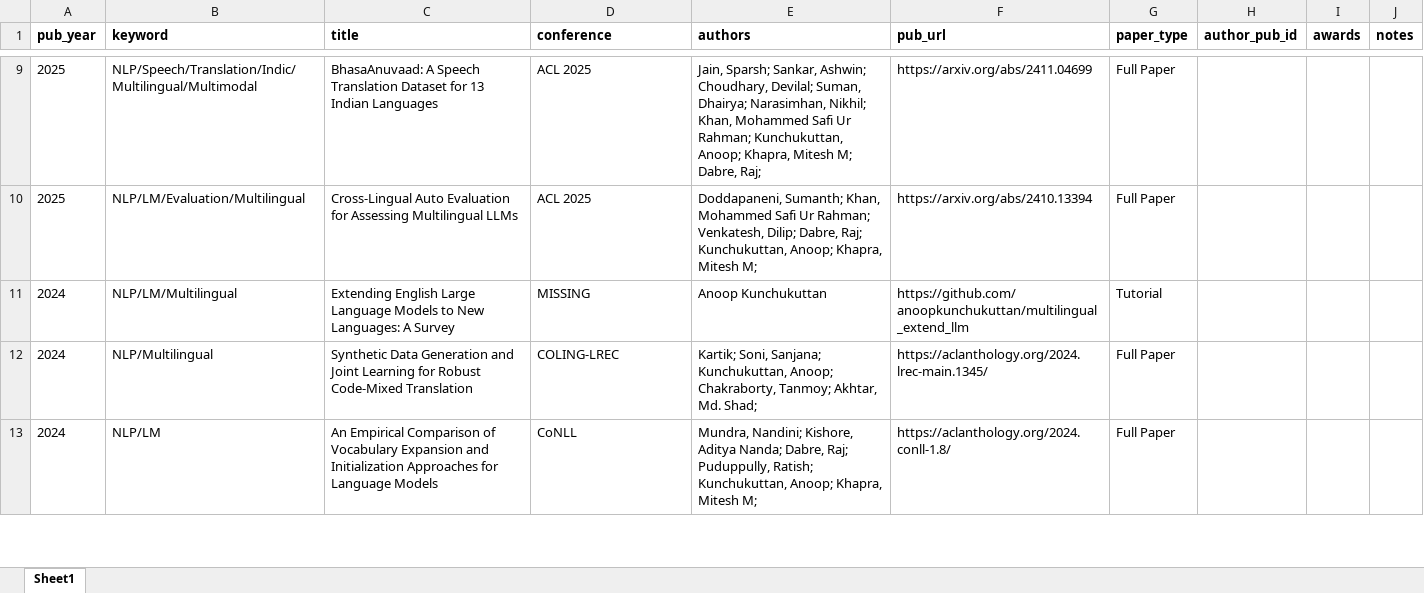
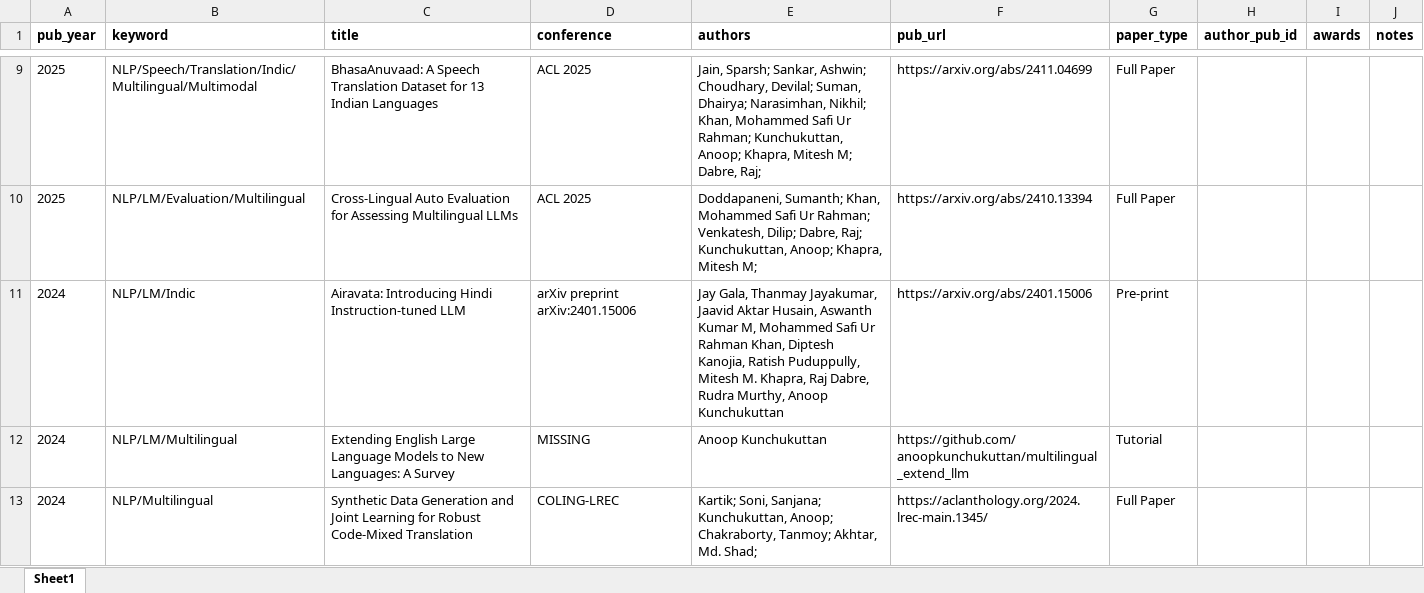
Before and after one commit to anoopkunchukuttan/anoopkunchukuttan.github.io, an Excel workbook: scripts/my_publications.xlsx, sheet Sheet1, drawn as a sheet; only a part is shown, gaps mark what is left out; the shorter side is filled out with more unchanged rows; values as stored, in another font and other column widths than the file's, no borders; the diff names each change by its address in the sheet, - before the commit and + after, or states it on an @@ line.

```diff
--- a/scripts/my_publications.xlsx (sheet Sheet1)
+++ b/scripts/my_publications.xlsx (sheet Sheet1)
+row 11: 2024 | NLP/LM/Indic | Airavata: Introducing Hindi Instruction-tuned LLM | arXiv preprint arXiv:2401.15006 | Jay Gala, Thanmay Jayakumar, Jaavid Aktar Husain, Aswanth Kumar M, Mohammed Safi Ur Rahman Khan, Diptesh Kanojia, Ratish Puduppully, Mitesh M. Khapra, Raj Dabre, Rudra Murthy, Anoop Kunchukuttan | https://arxiv.org/abs/2401.15006 | Pre-print
```
Also changed, not shown: 1 other file.
